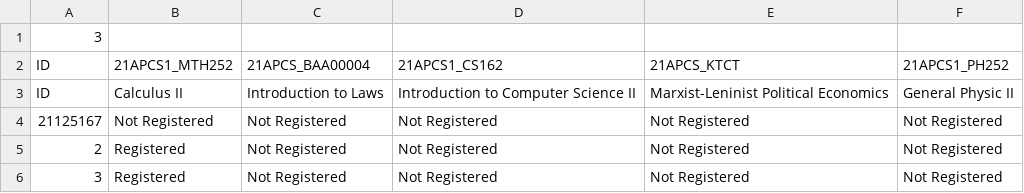
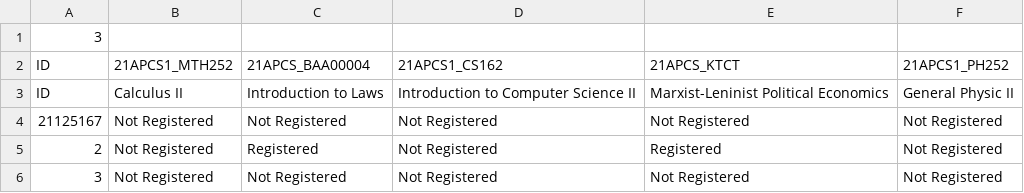
Before and after one commit to ntduydu2004/CS162-project, a CSV file: Manager/data/21-22/HK2/CourseOf21APCS1.csv, drawn as a sheet.

```diff
--- a/Manager/data/21-22/HK2/CourseOf21APCS1.csv
+++ b/Manager/data/21-22/HK2/CourseOf21APCS1.csv
@@ -4,3 +4,3 @@ ID,Calculus II,Introduction to Laws,Introduction to Computer Science II,Marxist-
 21125167,Not Registered,Not Registered,Not Registered,Not Registered,Not Registered
-2,Registered,Not Registered,Not Registered,Not Registered,Not Registered
-3,Registered,Not Registered,Not Registered,Not Registered,Not Registered
+2,Not Registered,Registered,Not Registered,Registered,Not Registered
+3,Not Registered,Not Registered,Not Registered,Not Registered,Not Registered
```
Also changed, not shown: Manager/data/21-22/HK2/ResultOf21APCS1.csv, 4 other files.
